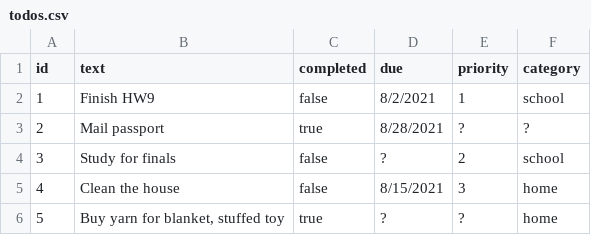
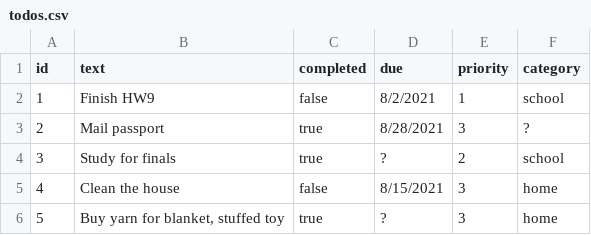
Before and after one commit to trcream/ObjectOrientedJavaHW, a CSV file: Assignment9/src/main/java/problem1/todos.csv, drawn as a sheet.

```diff
--- a/Assignment9/src/main/java/problem1/todos.csv
+++ b/Assignment9/src/main/java/problem1/todos.csv
@@ -2,5 +2,5 @@
 "1","Finish HW9","false","8/2/2021","1","school"
-"2","Mail passport","true","8/28/2021","?","?"
-"3","Study for finals","false","?","2","school"
+"2","Mail passport","true","8/28/2021","3","?"
+"3","Study for finals","true","?","2","school"
 "4","Clean the house","false","8/15/2021","3","home"
-"5","Buy yarn for blanket, stuffed toy","true","?","?","home"
+"5","Buy yarn for blanket, stuffed toy","true","?","3","home"
```
Also changed, not shown: 9 other files.
